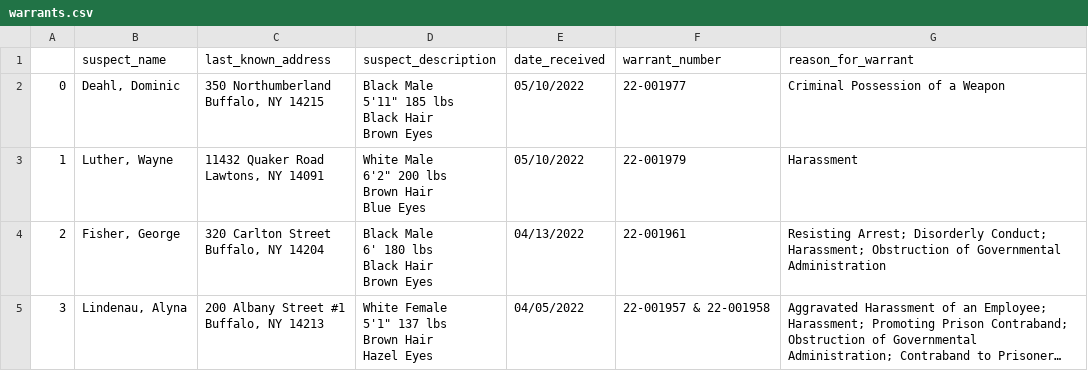
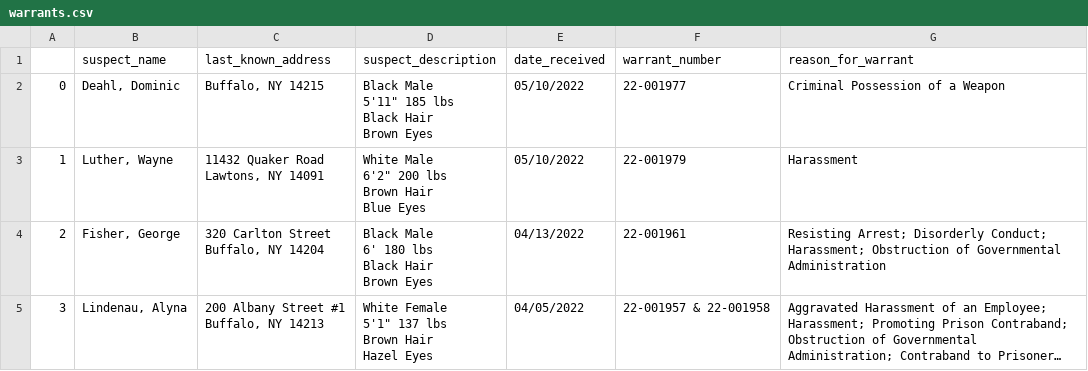
Before and after one commit to marypasciak/warrants-automatic-scraper, a CSV file: warrants.csv, drawn as a sheet; only a part is shown; long unchanged cells end in ….

```diff
--- a/warrants.csv
+++ b/warrants.csv
@@ -1,7 +1,6 @@
 ,suspect_name,last_known_address,suspect_description,date_received,warrant_number,reason_for_warrant
-0,"Deahl, Dominic","350 Northumberland
-Buffalo, NY 14215","Black Male
-5'11"" 185 lbs
-Black Hair
-Brown Eyes",05/10/2022,22-001977,Criminal Possession of a Weapon
+0,"Deahl, Dominic","Buffalo, NY 14215","Black Male
+5'11"" 185 lbs
+Black Hair
+Brown Eyes",05/10/2022,22-001977,Criminal Possession of a Weapon
 1,"Luther, Wayne","11432 Quaker Road
```
